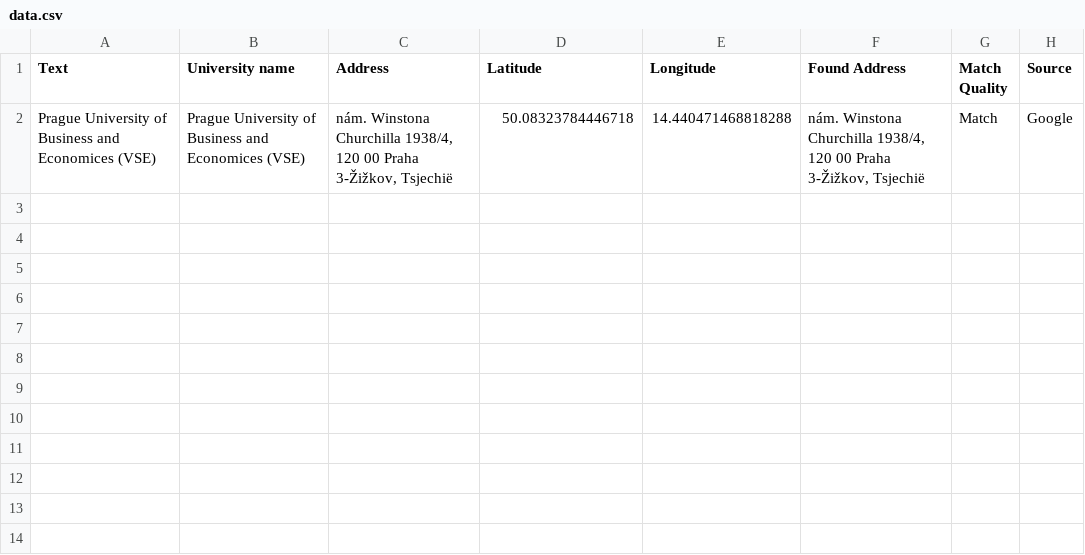
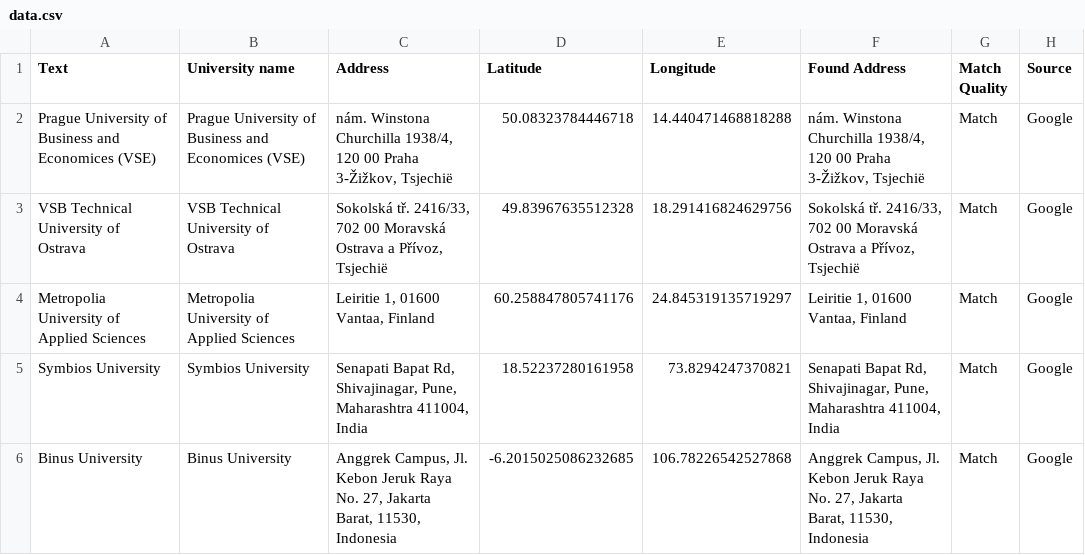
Before and after one commit to Outgoing-FBE/Interactivemap, a CSV file: data.csv, drawn as a sheet; the diff names each change by its address in the sheet, - before the commit and + after, or states it on an @@ line.

Commit message:
Update data.csv

```diff
--- a/data.csv
+++ b/data.csv
+row 3: VSB Technical University of Ostrava | VSB Technical University of Ostrava | Sokolská tř. 2416/33, 702 00 Moravská Ostrava a Přívoz, Tsjechië | 49.83967635512328 | 18.291416824629756 | Sokolská tř. 2416/33, 702 00 Moravská Ostrava a Přívoz, Tsjechië | Match | Google
+row 4: Metropolia University of Applied Sciences | Metropolia University of Applied Sciences | Leiritie 1, 01600 Vantaa, Finland | 60.258847805741176 | 24.845319135719297 | Leiritie 1, 01600 Vantaa, Finland | Match | Google
+row 5: Symbios University | Symbios University | Senapati Bapat Rd, Shivajinagar, Pune, Maharashtra 411004, India | 18.52237280161958 | 73.8294247370821 | Senapati Bapat Rd, Shivajinagar, Pune, Maharashtra 411004, India | Match | Google
+row 6: Binus University | Binus University | Anggrek Campus, Jl. Kebon Jeruk Raya No. 27, Jakarta Barat, 11530, Indonesia | -6.2015025086232685 | 106.78226542527868 | Anggrek Campus, Jl. Kebon Jeruk Raya No. 27, Jakarta Barat, 11530, Indonesia | Match | Google
```
